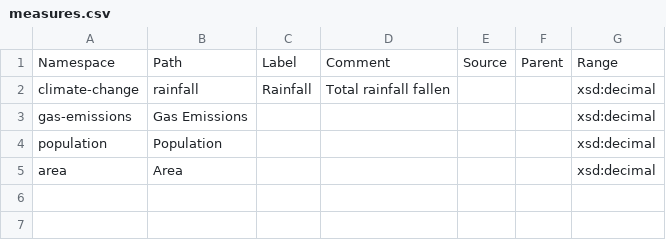
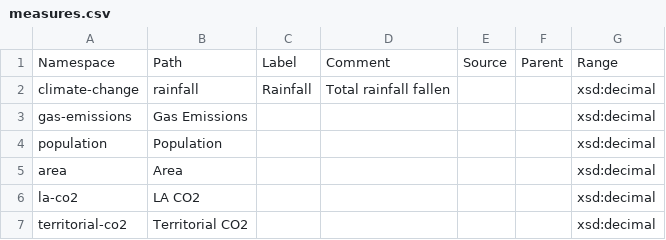
Before and after one commit to GSS-Cogs/family-climate-change, a CSV file: reference/measures.csv, drawn as a sheet; the diff names each change by its address in the sheet, - before the commit and + after, or states it on an @@ line.

Commit message:
adding new measures

```diff
--- a/reference/measures.csv
+++ b/reference/measures.csv
+row 6: la-co2 | LA CO2 |  |  |  |  | xsd:decimal
+row 7: territorial-co2 | Territorial CO2 |  |  |  |  | xsd:decimal
```
